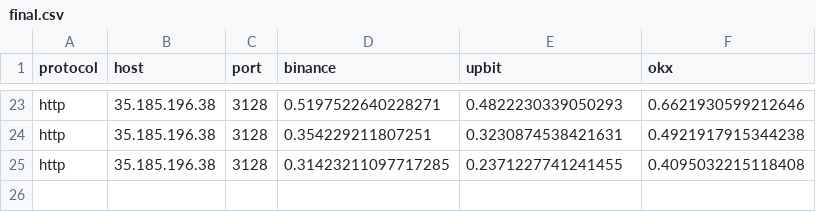
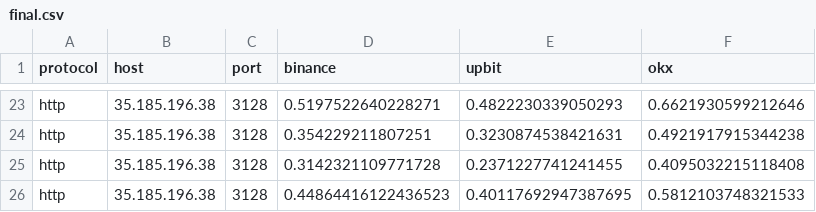
Before and after one commit to bailiang9966/ccpp, a CSV file: out/final.csv, drawn as a sheet; only a part is shown, gaps mark what is left out.

Commit message:
Update  on 2024-05-14 09:36:37

```diff
--- a/out/final.csv
+++ b/out/final.csv
@@ -24,2 +24,3 @@ http,35.185.196.38,3128,0.5197522640228271,0.4822230339050293,0.6621930599212646
 http,35.185.196.38,3128,0.354229211807251,0.3230874538421631,0.4921917915344238
-http,35.185.196.38,3128,0.31423211097717285,0.2371227741241455,0.4095032215118408
+http,35.185.196.38,3128,0.3142321109771728,0.2371227741241455,0.4095032215118408
+http,35.185.196.38,3128,0.44864416122436523,0.40117692947387695,0.5812103748321533
```
